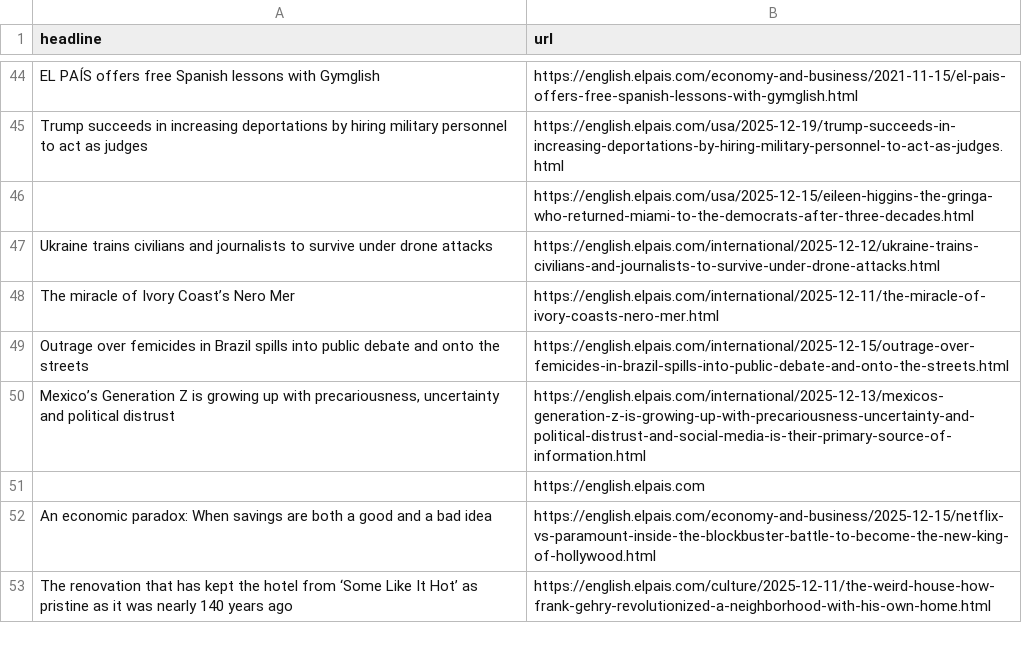
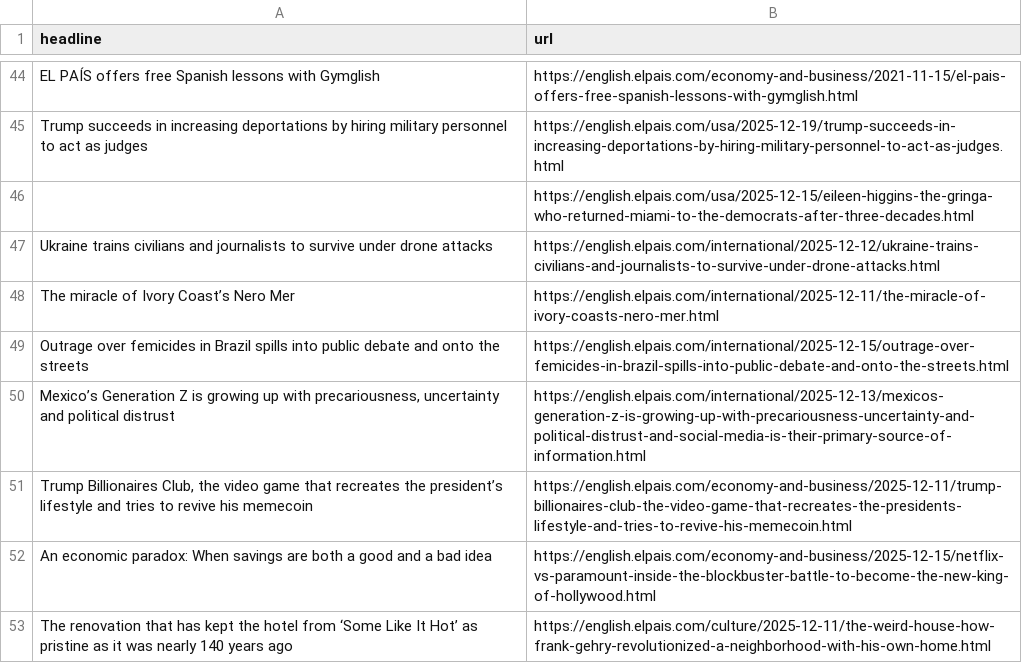
Before and after one commit to adiel3/el-pais-autoscraper, a CSV file: headlines.csv, drawn as a sheet; only a part is shown, gaps mark what is left out; removed rows and columns are numbered as before the commit, all else as after; the diff names each change by its address in the sheet, - before the commit and + after, or states it on an @@ line.

```diff
--- a/headlines.csv
+++ b/headlines.csv
-row 51:  | https://english.elpais.com
+row 51: Trump Billionaires Club, the video game that recreates the president’s lifestyle and tries to revive his memecoin | https://english.elpais.com/economy-and-business/2025-12-11/trump-billionaires-club-the-video-game-that-recreates-the-presidents-lifestyle-and-tries-to-revive-his-memecoin.html
```
